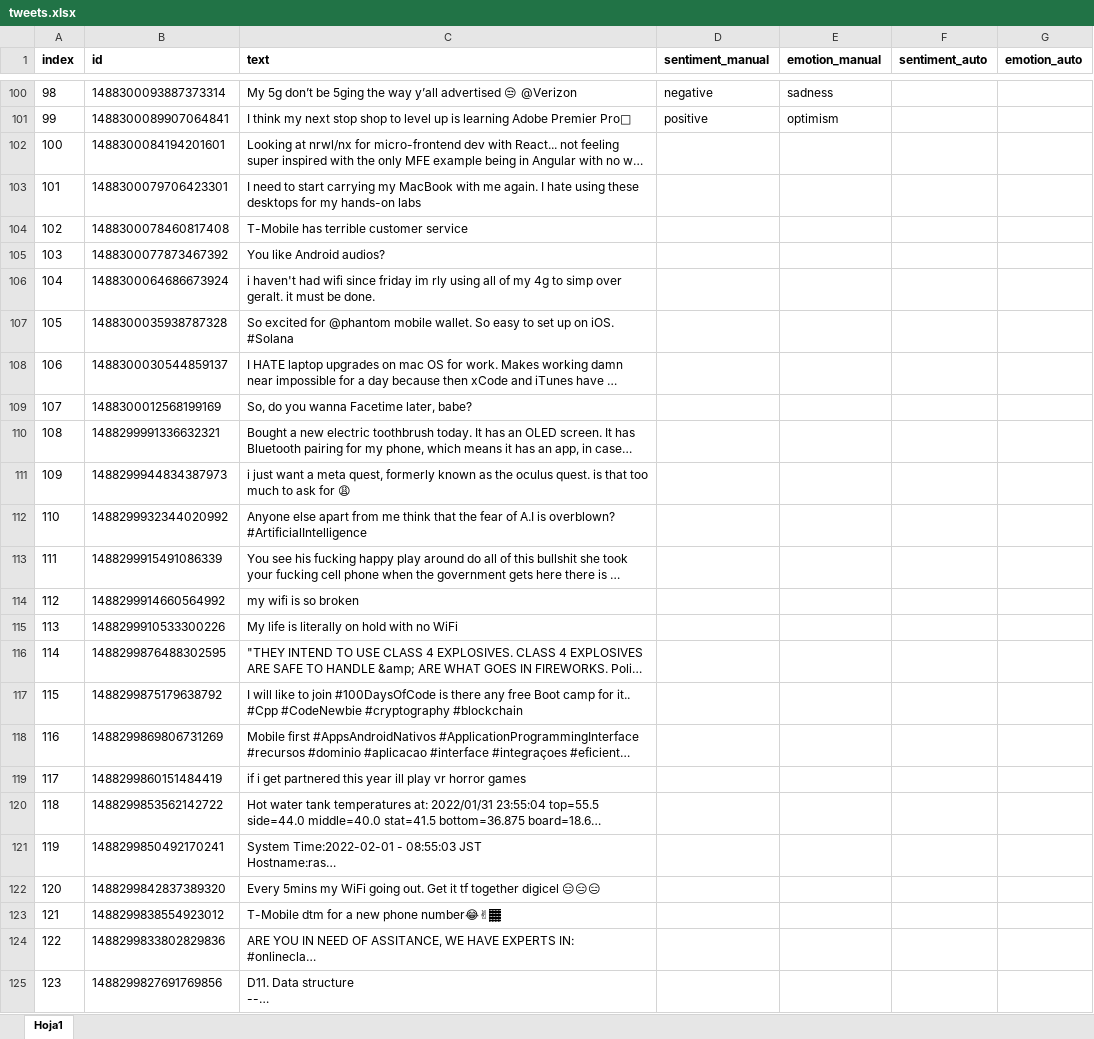
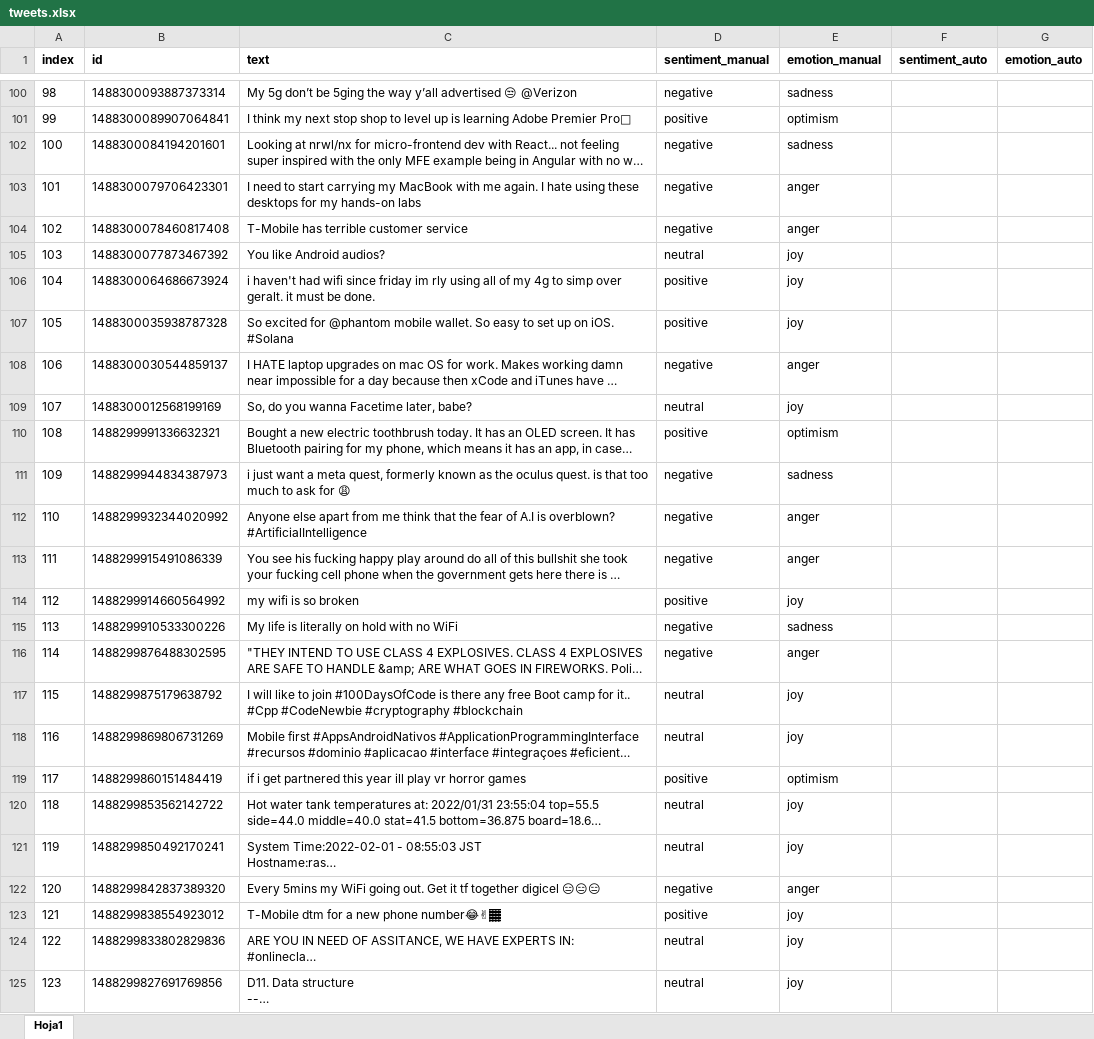
Before and after one commit to juletx/twitter-sentiment-emotion, an Excel workbook: data/tweets.xlsx, sheet Hoja1, drawn as a sheet; only a part is shown, gaps mark what is left out; long unchanged cells end in …; values as stored, in another font and other column widths than the file's, no borders; charts and pictures not drawn; the diff covers the shown part only; the diff names each change by its address in the sheet, - before the commit and + after, or states it on an @@ line.

Commit message:
finish manual annotation, calculate scores and visualize results

```diff
--- a/data/tweets.xlsx (sheet Hoja1)
+++ b/data/tweets.xlsx (sheet Hoja1)
-D102:D104 (sentiment_manual): (empty)
+D102:D104 (sentiment_manual): negative
-E102 (emotion_manual): (empty)
+E102 (emotion_manual): sadness
-E103:E104 (emotion_manual): (empty)
+E103:E104 (emotion_manual): anger
-D105 (sentiment_manual): (empty)
+D105 (sentiment_manual): neutral
-E105:E107 (emotion_manual): (empty)
+E105:E107 (emotion_manual): joy
-D106:D107 (sentiment_manual): (empty)
+D106:D107 (sentiment_manual): positive
-D108 (sentiment_manual): (empty)
+D108 (sentiment_manual): negative
-E108 (emotion_manual): (empty)
+E108 (emotion_manual): anger
-D109 (sentiment_manual): (empty)
+D109 (sentiment_manual): neutral
-E109 (emotion_manual): (empty)
+E109 (emotion_manual): joy
-D110 (sentiment_manual): (empty)
+D110 (sentiment_manual): positive
-E110 (emotion_manual): (empty)
+E110 (emotion_manual): optimism
-D111:D113 (sentiment_manual): (empty)
+D111:D113 (sentiment_manual): negative
-E111 (emotion_manual): (empty)
+E111 (emotion_manual): sadness
-E112:E113 (emotion_manual): (empty)
+E112:E113 (emotion_manual): anger
-D114 (sentiment_manual): (empty)
+D114 (sentiment_manual): positive
-E114 (emotion_manual): (empty)
+E114 (emotion_manual): joy
-D115:D116 (sentiment_manual): (empty)
+D115:D116 (sentiment_manual): negative
-E115 (emotion_manual): (empty)
+E115 (emotion_manual): sadness
-E116 (emotion_manual): (empty)
+E116 (emotion_manual): anger
-D117:D118 (sentiment_manual): (empty)
+D117:D118 (sentiment_manual): neutral
-E117:E118 (emotion_manual): (empty)
+E117:E118 (emotion_manual): joy
-D119 (sentiment_manual): (empty)
+D119 (sentiment_manual): positive
-E119 (emotion_manual): (empty)
+E119 (emotion_manual): optimism
-D120:D121 (sentiment_manual): (empty)
+D120:D121 (sentiment_manual): neutral
-E120:E121 (emotion_manual): (empty)
+E120:E121 (emotion_manual): joy
-D122 (sentiment_manual): (empty)
+D122 (sentiment_manual): negative
-E122 (emotion_manual): (empty)
+E122 (emotion_manual): anger
-D123 (sentiment_manual): (empty)
+D123 (sentiment_manual): positive
-E123:E125 (emotion_manual): (empty)
+E123:E125 (emotion_manual): joy
-D124:D125 (sentiment_manual): (empty)
+D124:D125 (sentiment_manual): neutral
```
Also changed, not shown: 152 edited cells elsewhere in this sheet, data/tweets_ita_2.xlsx, 6 other files.
